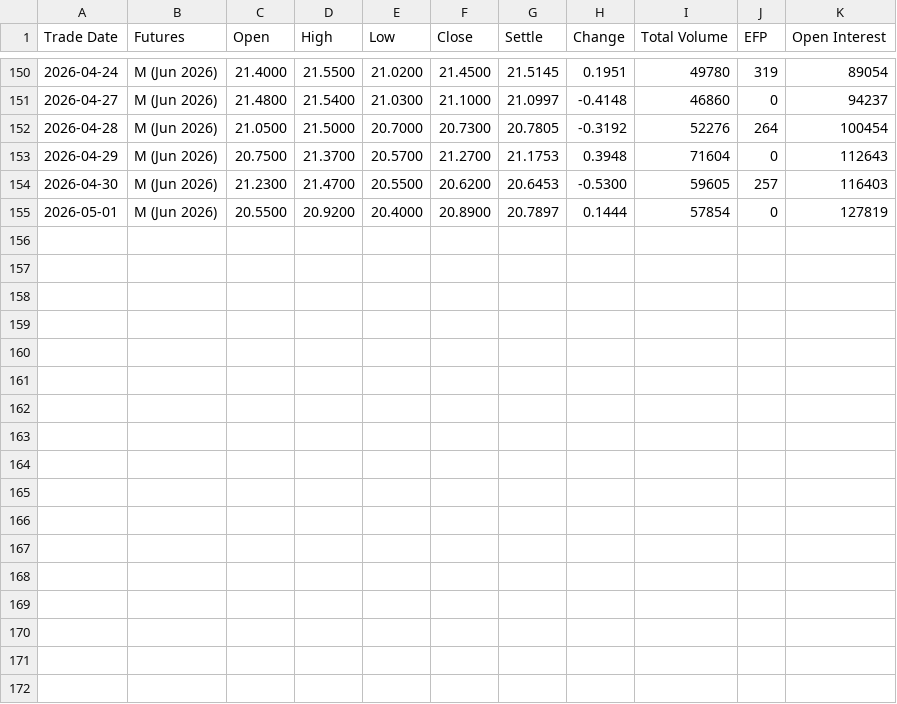
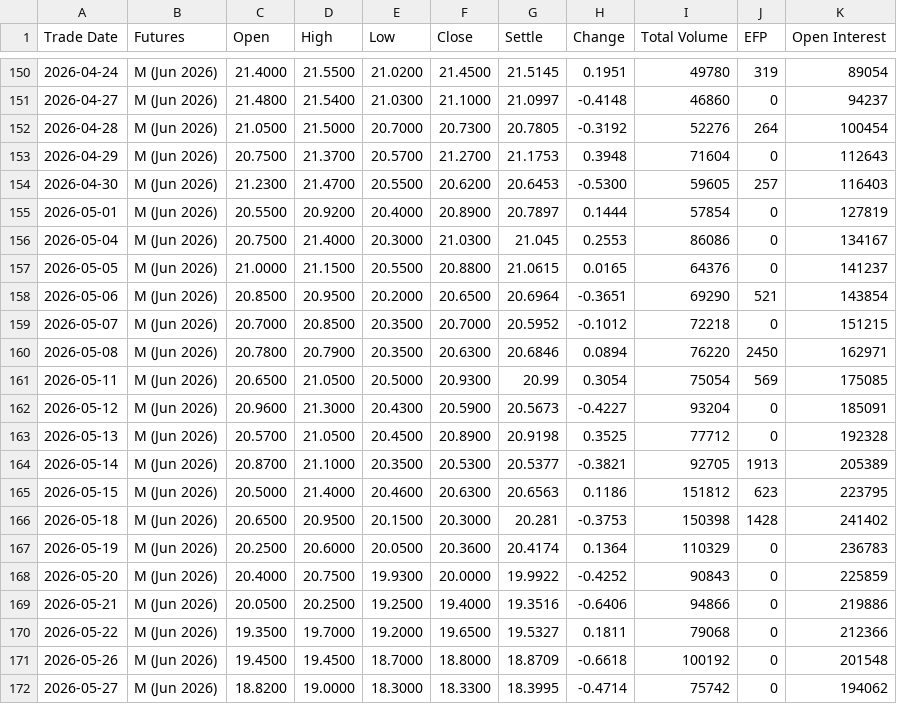
Before and after one commit to robinxueyufan0912/dcf_model, a CSV file: data/CFE_VX_M6_2026.csv, drawn as a sheet; only a part is shown, gaps mark what is left out.

```diff
--- a/data/CFE_VX_M6_2026.csv
+++ b/data/CFE_VX_M6_2026.csv
@@ -155 +155,18 @@ Trade Date,Futures,Open,High,Low,Close,Settle,Change,Total Volume,EFP,Open Inter
 2026-05-01,M (Jun 2026),20.5500,20.9200,20.4000,20.8900,20.7897,0.1444,57854,0,127819
+2026-05-04,M (Jun 2026),20.7500,21.4000,20.3000,21.0300,21.045,0.2553,86086,0,134167
+2026-05-05,M (Jun 2026),21.0000,21.1500,20.5500,20.8800,21.0615,0.0165,64376,0,141237
+2026-05-06,M (Jun 2026),20.8500,20.9500,20.2000,20.6500,20.6964,-0.3651,69290,521,143854
+2026-05-07,M (Jun 2026),20.7000,20.8500,20.3500,20.7000,20.5952,-0.1012,72218,0,151215
+2026-05-08,M (Jun 2026),20.7800,20.7900,20.3500,20.6300,20.6846,0.0894,76220,2450,162971
+2026-05-11,M (Jun 2026),20.6500,21.0500,20.5000,20.9300,20.99,0.3054,75054,569,175085
+2026-05-12,M (Jun 2026),20.9600,21.3000,20.4300,20.5900,20.5673,-0.4227,93204,0,185091
+2026-05-13,M (Jun 2026),20.5700,21.0500,20.4500,20.8900,20.9198,0.3525,77712,0,192328
+2026-05-14,M (Jun 2026),20.8700,21.1000,20.3500,20.5300,20.5377,-0.3821,92705,1913,205389
+2026-05-15,M (Jun 2026),20.5000,21.4000,20.4600,20.6300,20.6563,0.1186,151812,623,223795
+2026-05-18,M (Jun 2026),20.6500,20.9500,20.1500,20.3000,20.281,-0.3753,150398,1428,241402
+2026-05-19,M (Jun 2026),20.2500,20.6000,20.0500,20.3600,20.4174,0.1364,110329,0,236783
+2026-05-20,M (Jun 2026),20.4000,20.7500,19.9300,20.0000,19.9922,-0.4252,90843,0,225859
+2026-05-21,M (Jun 2026),20.0500,20.2500,19.2500,19.4000,19.3516,-0.6406,94866,0,219886
+2026-05-22,M (Jun 2026),19.3500,19.7000,19.2000,19.6500,19.5327,0.1811,79068,0,212366
+2026-05-26,M (Jun 2026),19.4500,19.4500,18.7000,18.8000,18.8709,-0.6618,100192,0,201548
+2026-05-27,M (Jun 2026),18.8200,19.0000,18.3000,18.3300,18.3995,-0.4714,75742,0,194062
```
Also changed, not shown: data/CFE_VX_N6_2026.csv, data/CFE_VX_Q6_2026.csv, 10 other files.
